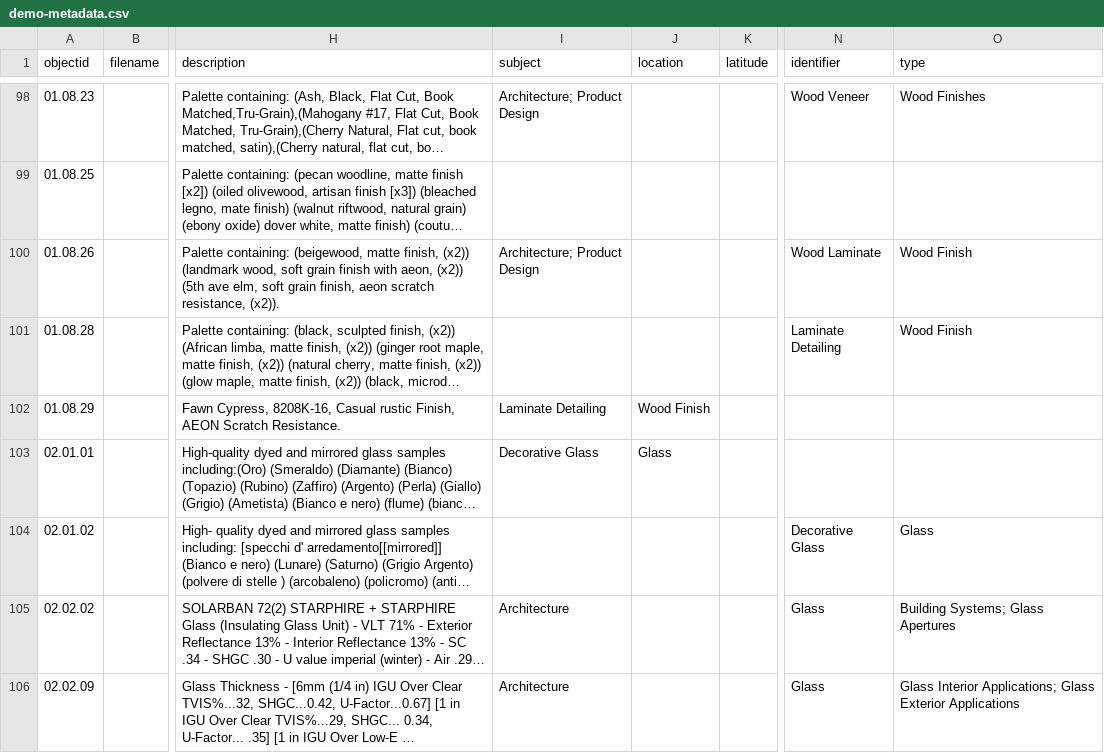
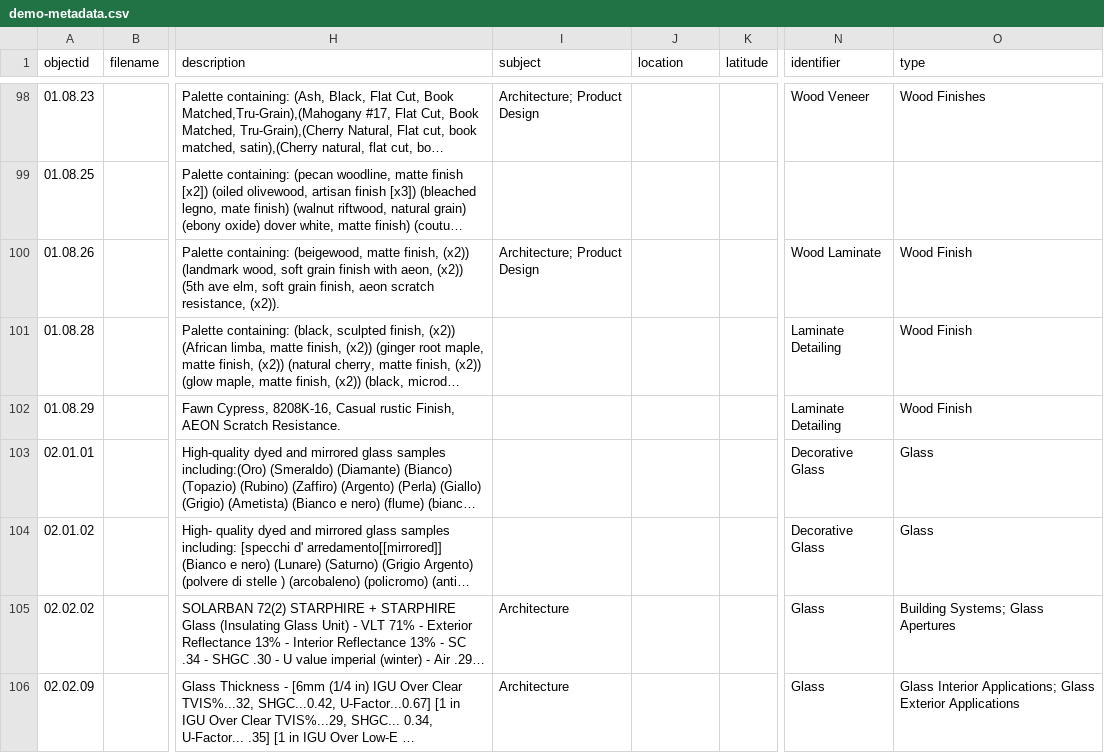
Before and after one commit to envd-ucb/materials-library, a CSV file: _data/demo-metadata.csv, drawn as a sheet; only a part is shown, gaps mark what is left out; long unchanged cells end in …; the diff names each change by its address in the sheet, - before the commit and + after, or states it on an @@ line.

Commit message:
Update demo-metadata.csv
corrections

```diff
--- a/_data/demo-metadata.csv
+++ b/_data/demo-metadata.csv
-I102 (subject): Laminate Detailing
+I102 (subject): (empty)
-J102 (location): Wood Finish
+J102 (location): (empty)
-N102 (identifier): (empty)
+N102 (identifier): Laminate Detailing
-O102 (type): (empty)
+O102 (type): Wood Finish
-I103 (subject): Decorative Glass
+I103 (subject): (empty)
-J103 (location): Glass
+J103 (location): (empty)
-N103 (identifier): (empty)
+N103 (identifier): Decorative Glass
-O103 (type): (empty)
+O103 (type): Glass
```
